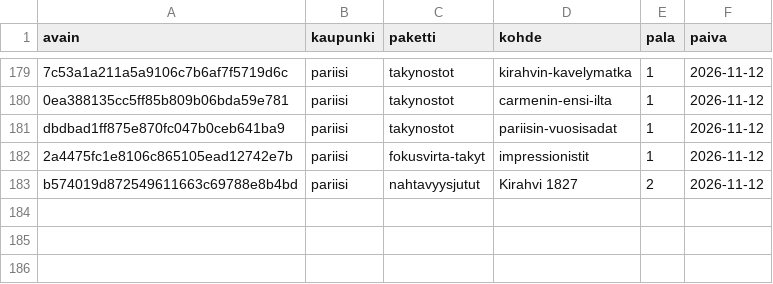
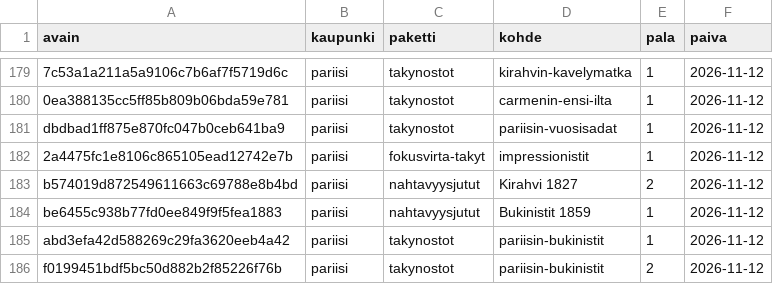
Before and after one commit to ravelius/Matkakirja, a TSV file: data/aanitysjono.tsv, drawn as a sheet; only a part is shown, gaps mark what is left out.

```diff
--- a/data/aanitysjono.tsv
+++ b/data/aanitysjono.tsv
@@ -183 +183,4 @@ dbdbad1ff875e870fc047b0ceb641ba9	pariisi	takynostot	pariisin-vuosisadat	1	2026-1
 b574019d872549611663c69788e8b4bd	pariisi	nahtavyysjutut	Kirahvi 1827	2	2026-11-12
+be6455c938b77fd0ee849f9f5fea1883	pariisi	nahtavyysjutut	Bukinistit 1859	1	2026-11-12
+abd3efa42d588269c29fa3620eeb4a42	pariisi	takynostot	pariisin-bukinistit	1	2026-11-12
+f0199451bdf5bc50d882b2f85226f76b	pariisi	takynostot	pariisin-bukinistit	2	2026-11-12
```
Also changed, not shown: 9 other files.
